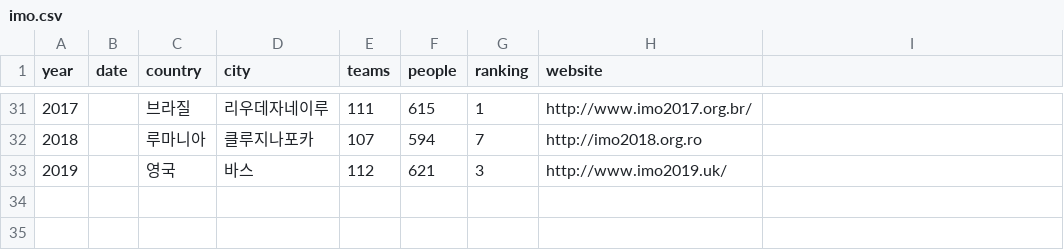
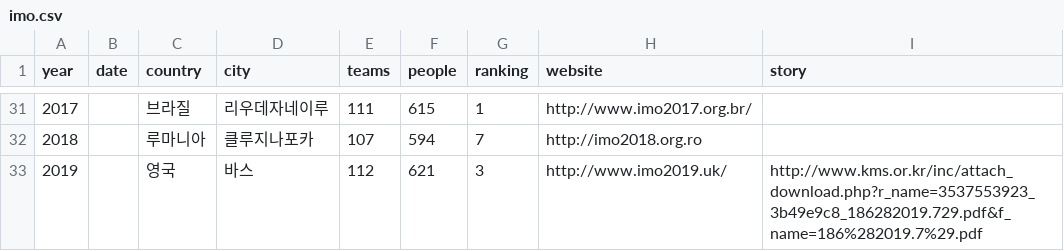
Before and after one commit to imo-korea/imo-korea.github.io, a CSV file: _data/imo.csv, drawn as a sheet; only a part is shown, gaps mark what is left out; the diff names each change by its address in the sheet, - before the commit and + after, or states it on an @@ line.

```diff
--- a/_data/imo.csv
+++ b/_data/imo.csv
-I1: (empty)
+I1: story
-I33 (story): (empty)
+I33 (story): http://www.kms.or.kr/inc/attach_download.php?r_name=3537553923_3b49e9c8_186282019.729.pdf&f_name=186%282019.7%29.pdf
```
Also changed, not shown: 1 other file.
